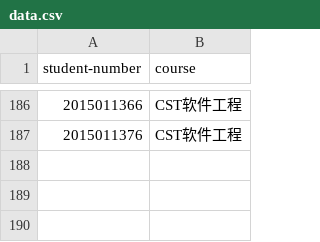
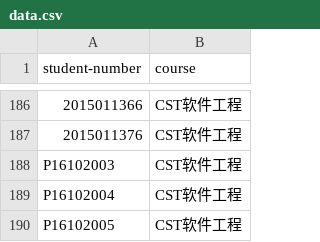
Before and after one commit to xin-xinhanggao/railgun, a CSV file: users/data.csv, drawn as a sheet; only a part is shown, gaps mark what is left out; the diff names each change by its address in the sheet, - before the commit and + after, or states it on an @@ line.

```diff
--- a/users/data.csv
+++ b/users/data.csv
+row 188: P16102003 | CST软件工程
+row 189: P16102004 | CST软件工程
+row 190: P16102005 | CST软件工程
```
Also changed, not shown: 47 other files.
